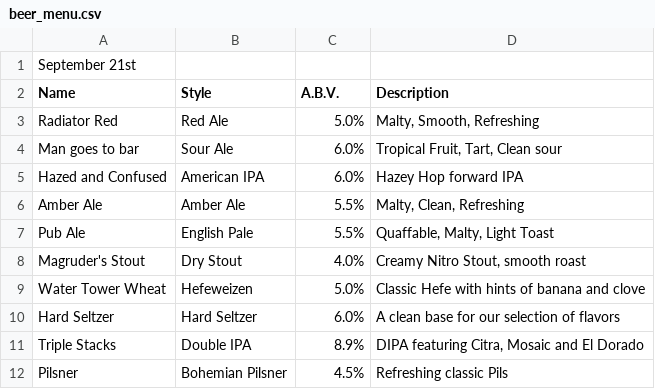
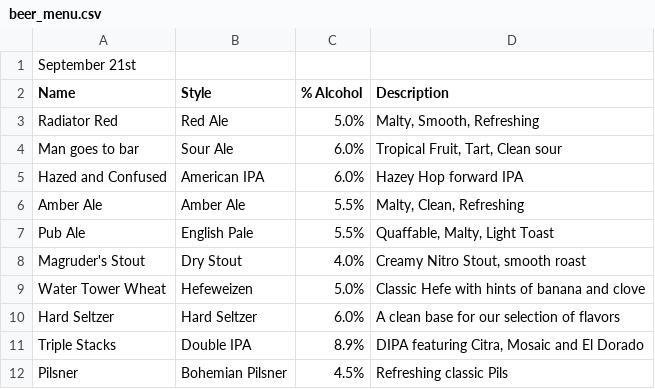
Before and after one commit to AllPilsnersRLagers/hugo_mvph, a CSV file: assets/beer_menus/beer_menu.csv, drawn as a sheet.

Commit message:
Update beer_menu.csv

```diff
--- a/assets/beer_menus/beer_menu.csv
+++ b/assets/beer_menus/beer_menu.csv
@@ -1,3 +1,3 @@
 September 21st,,,
-"Name","Style","A.B.V.","Description"
+"Name","Style"," % Alcohol","Description"
 "Radiator Red","Red Ale","5.0%","Malty, Smooth, Refreshing"
```
